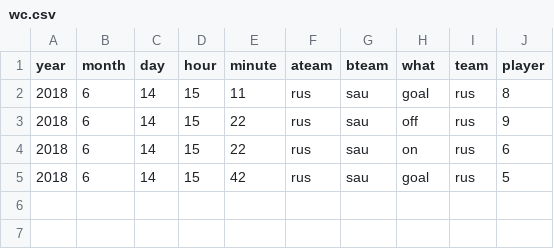
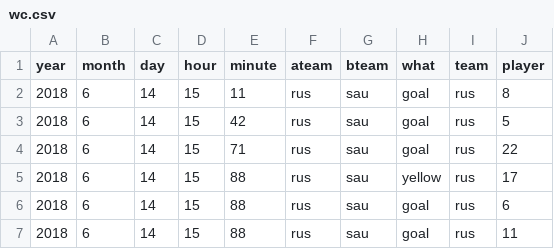
Before and after one commit to openbermuda/karmapi, a CSV file: karmapi/wc.csv, drawn as a sheet.

```diff
--- a/karmapi/wc.csv
+++ b/karmapi/wc.csv
@@ -2,4 +2,6 @@ year, month, day, hour, minute, ateam, bteam, what, team, player
 2018, 6, 14, 15, 11, rus, sau, goal, rus, 8
-2018, 6, 14, 15, 22, rus, sau, off,  rus, 9
-2018, 6, 14, 15, 22, rus, sau, on,  rus, 6
 2018, 6, 14, 15, 42, rus, sau, goal, rus, 5
+2018, 6, 14, 15, 71, rus, sau, goal, rus, 22
+2018, 6, 14, 15, 88, rus, sau, yellow, rus, 17
+2018, 6, 14, 15, 88, rus, sau, goal, rus, 6
+2018, 6, 14, 15, 88, rus, sau, goal, rus, 11
```
Also changed, not shown: 1 other file.
